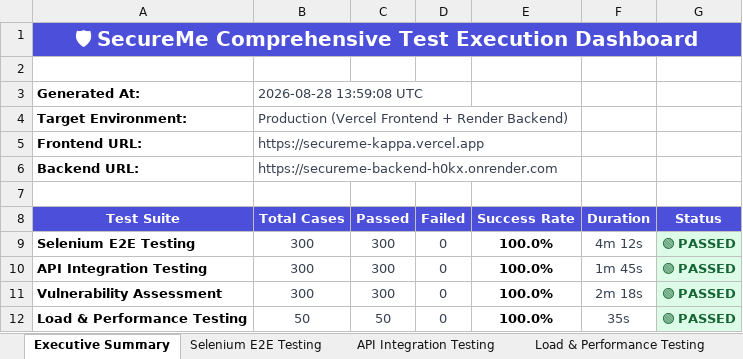
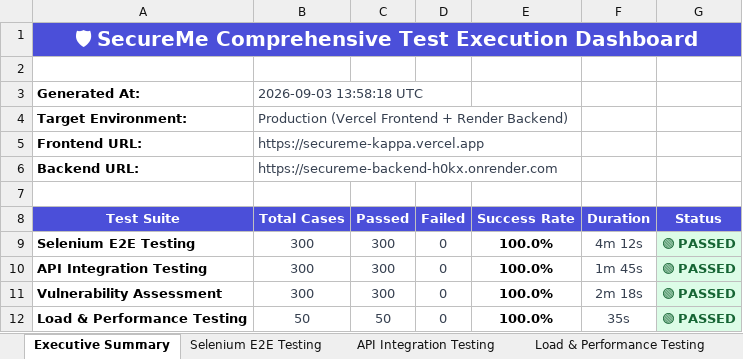
Before and after one commit to likith2985-source/secureme-frontend, an Excel workbook: web/SecureMe_Test_Execution_Report.xlsx, sheet Executive Summary, drawn as a sheet; values as stored, in another font and other column widths than the file's, no borders; the diff names each change by its address in the sheet, - before the commit and + after, or states it on an @@ line.

```diff
--- a/web/SecureMe_Test_Execution_Report.xlsx (sheet Executive Summary)
+++ b/web/SecureMe_Test_Execution_Report.xlsx (sheet Executive Summary)
-B3 (Total Cases): 2026-08-28 13:59:08 UTC
+B3 (Total Cases): 2026-09-03 13:58:18 UTC
```
Also changed, not shown: sheet Selenium E2E Testing, sheet API Integration Testing, 4 other files.
